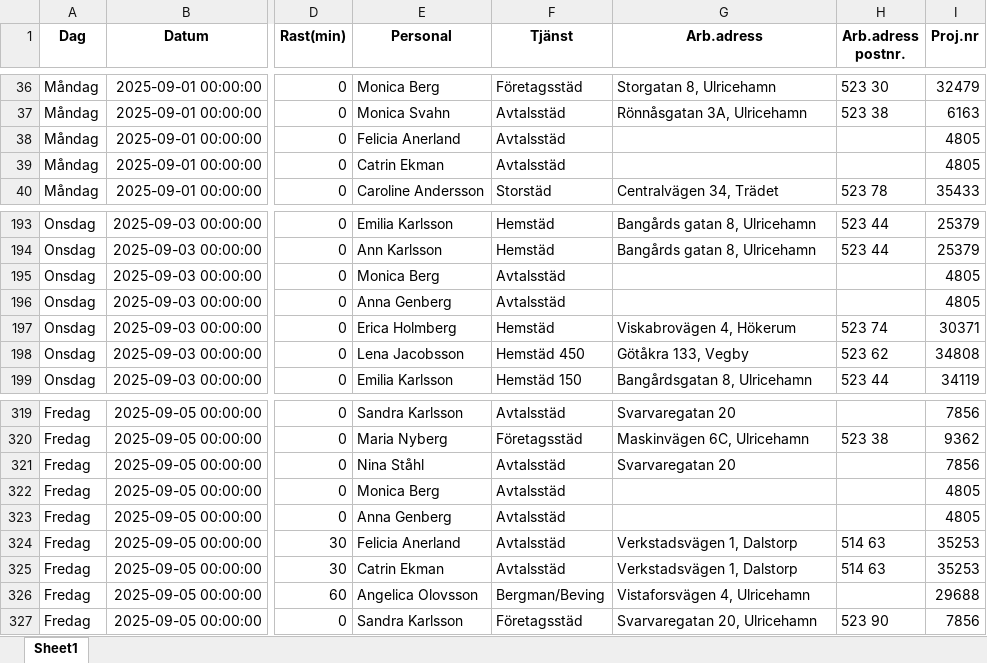
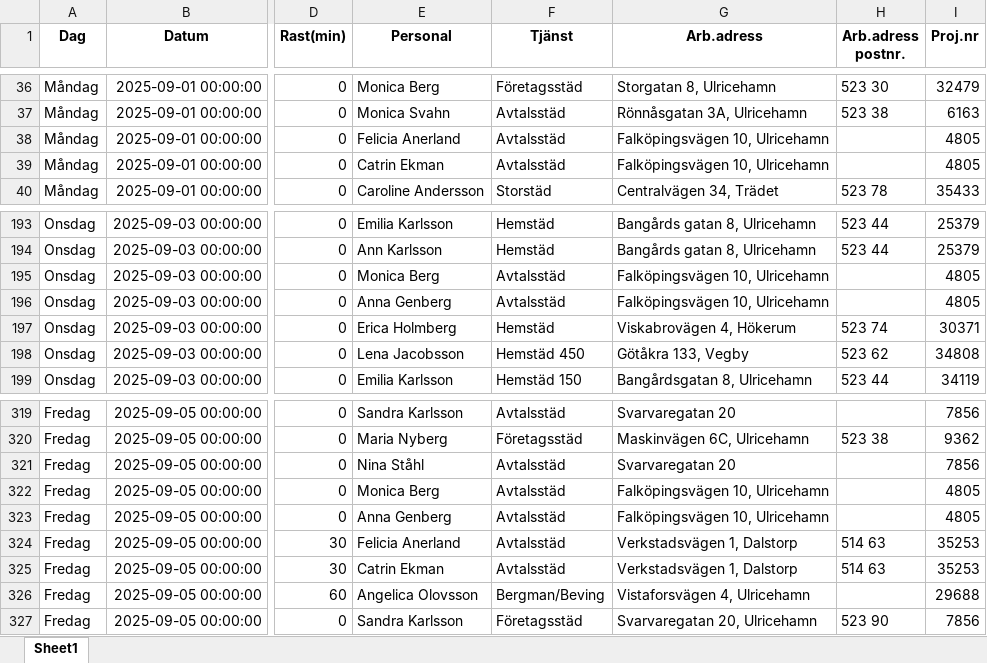
Before and after one commit to esn-g/tsp_multiple_days, an Excel workbook: Kund1/september_clean/September_arbete.xlsx, sheet Sheet1, drawn as a sheet; only a part is shown, gaps mark what is left out; values as stored, in another font and other column widths than the file's, no borders; the diff names each change by its address in the sheet, - before the commit and + after, or states it on an @@ line.

```diff
--- a/Kund1/september_clean/September_arbete.xlsx (sheet Sheet1)
+++ b/Kund1/september_clean/September_arbete.xlsx (sheet Sheet1)
-G38:G39 (Arb.adress): (empty)
+G38:G39 (Arb.adress): Falköpingsvägen 10, Ulricehamn
-G195:G196 (Arb.adress): (empty)
+G195:G196 (Arb.adress): Falköpingsvägen 10, Ulricehamn
-G322:G323 (Arb.adress): (empty)
+G322:G323 (Arb.adress): Falköpingsvägen 10, Ulricehamn
```
Also changed, not shown: 4 other files.
